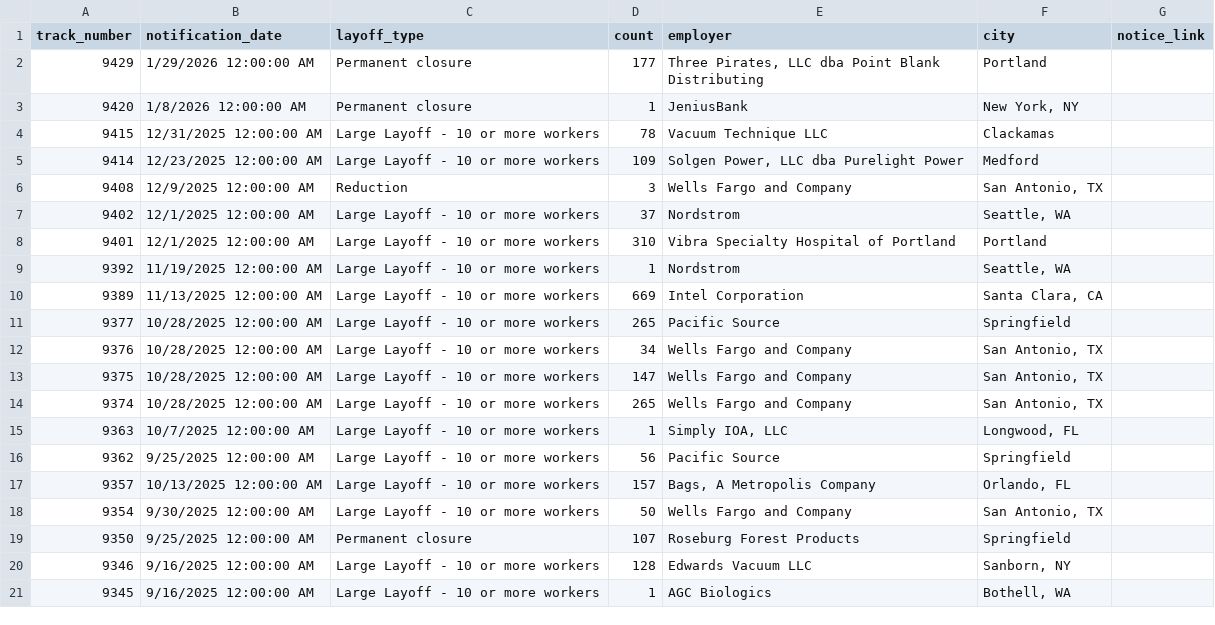
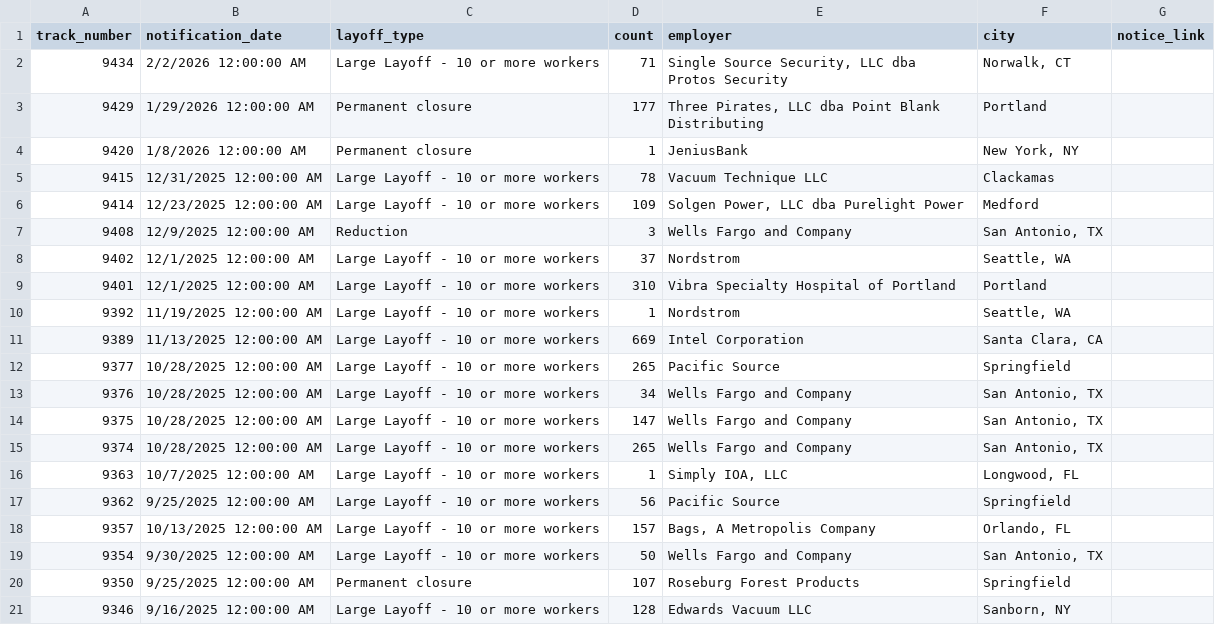
Before and after one commit to deleonkr/oregon-warn-list, a CSV file: or-warn-data.csv, drawn as a sheet.

```diff
--- a/or-warn-data.csv
+++ b/or-warn-data.csv
@@ -1,2 +1,3 @@
 track_number,notification_date,layoff_type,count,employer,city,notice_link
+9434,2/2/2026 12:00:00 AM,Large Layoff - 10 or more workers,71,"Single Source Security, LLC dba Protos Security","Norwalk, CT",
 9429,1/29/2026 12:00:00 AM,Permanent closure,177,"Three Pirates, LLC dba Point Blank Distributing",Portland,
@@ -20,2 +21 @@ track_number,notification_date,layoff_type,count,employer,city,notice_link
 9346,9/16/2025 12:00:00 AM,Large Layoff - 10 or more workers,128,Edwards Vacuum LLC,"Sanborn, NY",
-9345,9/16/2025 12:00:00 AM,Large Layoff - 10 or more workers,1,AGC Biologics,"Bothell, WA",
```
